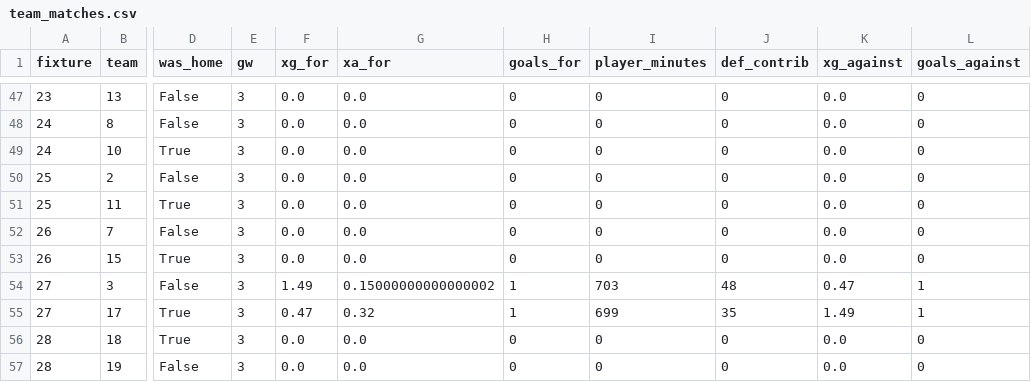
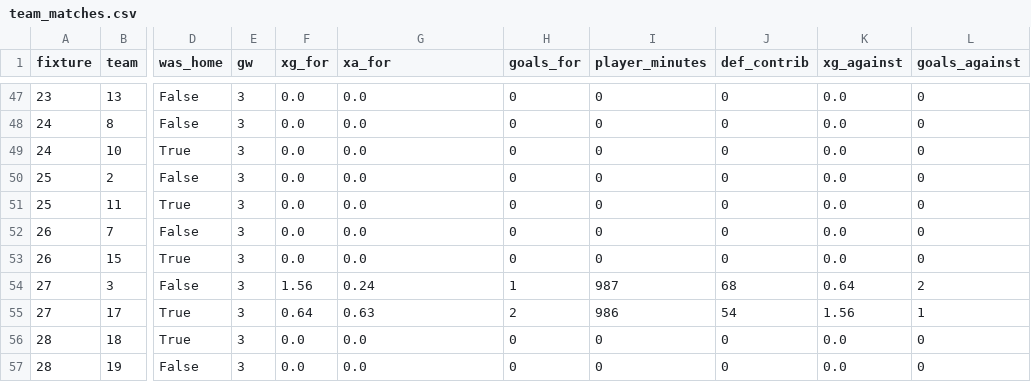
Before and after one commit to simenflog-ctrl/Fantasy-FPL, a CSV file: data/derived/team_matches.csv, drawn as a sheet; only a part is shown, gaps mark what is left out; the diff names each change by its address in the sheet, - before the commit and + after, or states it on an @@ line.

```diff
--- a/data/derived/team_matches.csv
+++ b/data/derived/team_matches.csv
-F54 (xg_for): 1.49
+F54 (xg_for): 1.56
-G54 (xa_for): 0.15000000000000002
+G54 (xa_for): 0.24
-I54 (player_minutes): 703
+I54 (player_minutes): 987
-J54 (def_contrib): 48
+J54 (def_contrib): 68
-K54 (xg_against): 0.47
+K54 (xg_against): 0.64
-L54 (goals_against): 1
+L54 (goals_against): 2
-F55 (xg_for): 0.47
+F55 (xg_for): 0.64
-G55 (xa_for): 0.32
+G55 (xa_for): 0.63
-H55 (goals_for): 1
+H55 (goals_for): 2
-I55 (player_minutes): 699
+I55 (player_minutes): 986
-J55 (def_contrib): 35
+J55 (def_contrib): 54
-K55 (xg_against): 1.49
+K55 (xg_against): 1.56
```
Also changed, not shown: data/derived/expected_points.csv, data/derived/expected_points_horizon.csv, 7 other files.
